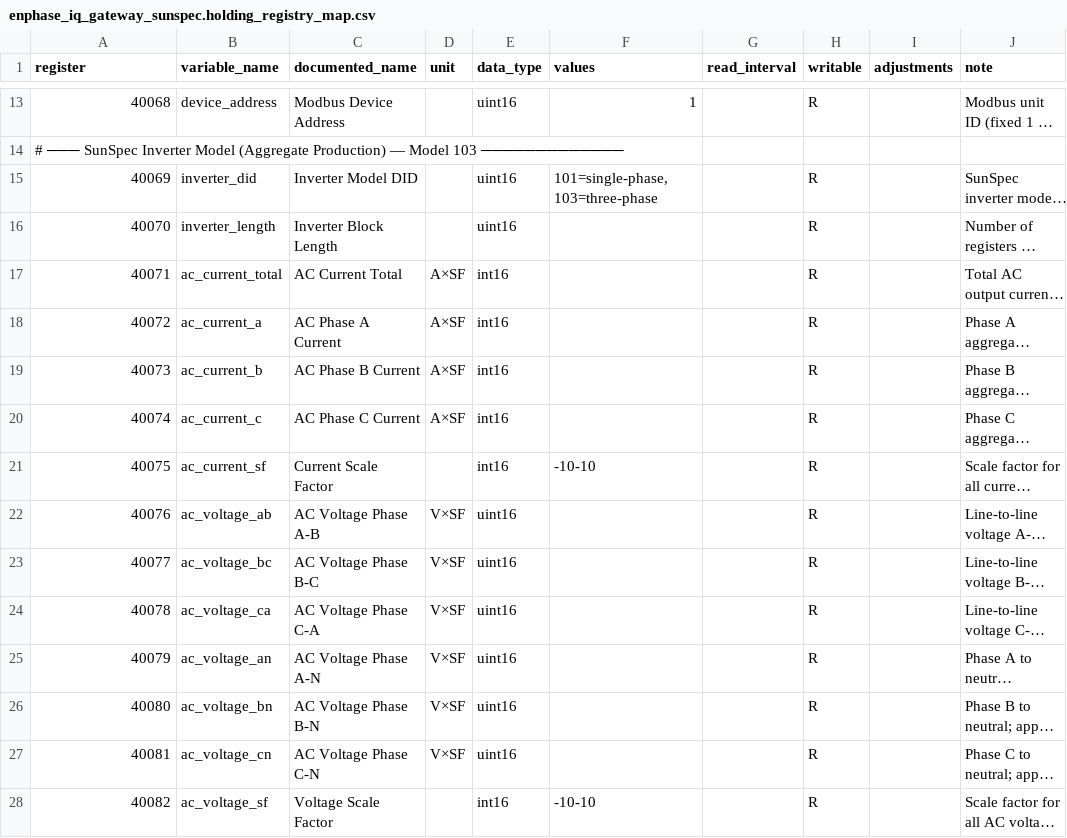
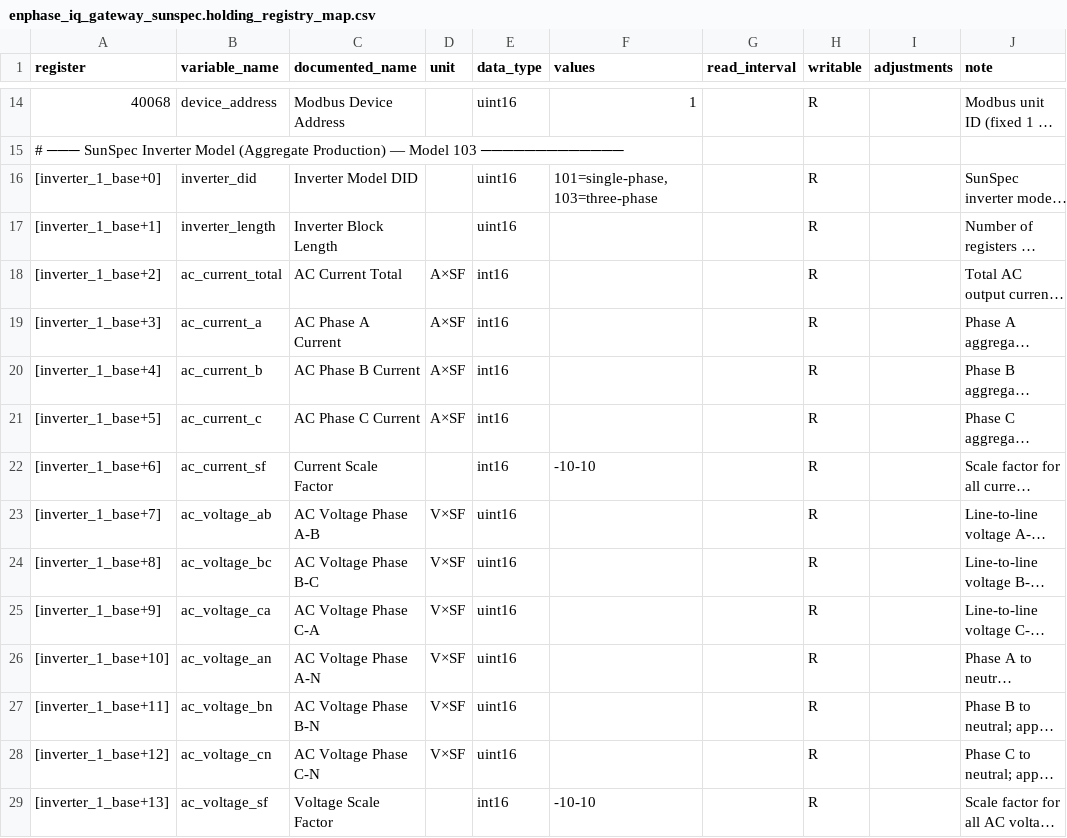
Before and after one commit to BuxtonCalvin/MultiProtocolGateway, a CSV file: protocols/enphase/enphase_iq_gateway_sunspec.holding_registry_map.csv, drawn as a sheet; only a part is shown, gaps mark what is left out; long unchanged cells end in …; addresses are those after the commit; the diff covers the shown part only; the diff names each change by its address in the sheet, - before the commit and + after, or states it on an @@ line.

```diff
--- a/protocols/enphase/enphase_iq_gateway_sunspec.holding_registry_map.csv
+++ b/protocols/enphase/enphase_iq_gateway_sunspec.holding_registry_map.csv
-A16 (register): 40069
+A16 (register): [inverter_1_base+0]
-A17 (register): 40070
+A17 (register): [inverter_1_base+1]
-A18 (register): 40071
+A18 (register): [inverter_1_base+2]
-A19 (register): 40072
+A19 (register): [inverter_1_base+3]
-A20 (register): 40073
+A20 (register): [inverter_1_base+4]
-A21 (register): 40074
+A21 (register): [inverter_1_base+5]
-A22 (register): 40075
+A22 (register): [inverter_1_base+6]
-A23 (register): 40076
+A23 (register): [inverter_1_base+7]
-A24 (register): 40077
+A24 (register): [inverter_1_base+8]
-A25 (register): 40078
+A25 (register): [inverter_1_base+9]
-A26 (register): 40079
+A26 (register): [inverter_1_base+10]
-A27 (register): 40080
+A27 (register): [inverter_1_base+11]
-A28 (register): 40081
+A28 (register): [inverter_1_base+12]
-A29 (register): 40082
+A29 (register): [inverter_1_base+13]
```
Also changed, not shown: 1 added row and 38 edited cells elsewhere in this file, protocols/abb_fimer/abb_fimer_react2_sunspec.holding_registry_map.csv, protocols/abb_fimer/abb_fimer_vsn300_sunspec.holding_registry_map.csv, 17 other files.
